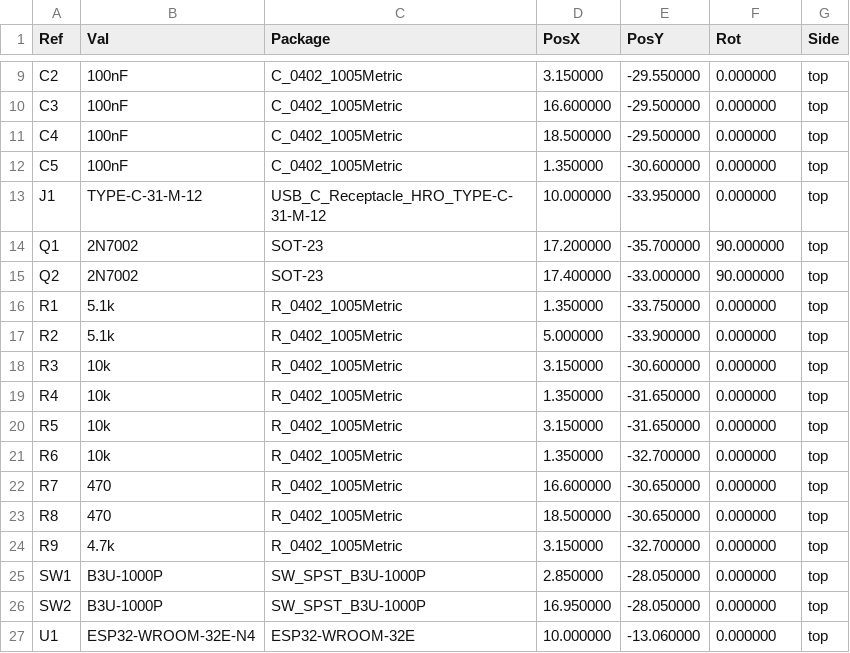
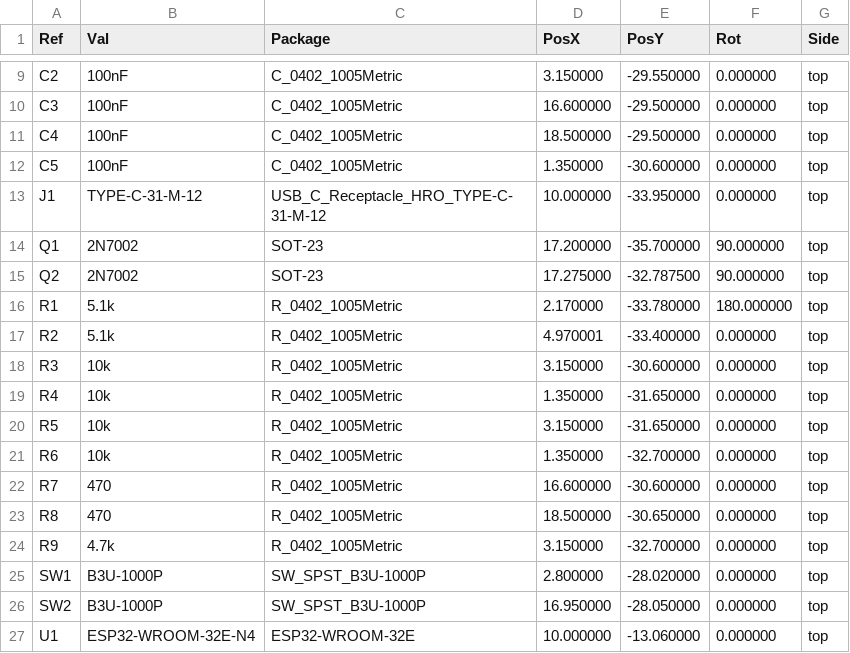
Before and after one commit to sawaYch/tamagotchi-paradise-wireless-adaptor-firmware, a CSV file: hardware/esp32-wroom-32e-n4-single/fab/esp32-wroom-32e-n4-single-all-pos.csv, drawn as a sheet; only a part is shown, gaps mark what is left out.

```diff
--- a/hardware/esp32-wroom-32e-n4-single/fab/esp32-wroom-32e-n4-single-all-pos.csv
+++ b/hardware/esp32-wroom-32e-n4-single/fab/esp32-wroom-32e-n4-single-all-pos.csv
@@ -14,5 +14,5 @@ Ref,Val,Package,PosX,PosY,Rot,Side
 "Q1","2N7002","SOT-23",17.200000,-35.700000,90.000000,top
-"Q2","2N7002","SOT-23",17.400000,-33.000000,90.000000,top
-"R1","5.1k","R_0402_1005Metric",1.350000,-33.750000,0.000000,top
-"R2","5.1k","R_0402_1005Metric",5.000000,-33.900000,0.000000,top
+"Q2","2N7002","SOT-23",17.275000,-32.787500,90.000000,top
+"R1","5.1k","R_0402_1005Metric",2.170000,-33.780000,180.000000,top
+"R2","5.1k","R_0402_1005Metric",4.970001,-33.400000,0.000000,top
 "R3","10k","R_0402_1005Metric",3.150000,-30.600000,0.000000,top
@@ -21,6 +21,6 @@ Ref,Val,Package,PosX,PosY,Rot,Side
 "R6","10k","R_0402_1005Metric",1.350000,-32.700000,0.000000,top
-"R7","470","R_0402_1005Metric",16.600000,-30.650000,0.000000,top
+"R7","470","R_0402_1005Metric",16.600000,-30.600000,0.000000,top
 "R8","470","R_0402_1005Metric",18.500000,-30.650000,0.000000,top
 "R9","4.7k","R_0402_1005Metric",3.150000,-32.700000,0.000000,top
-"SW1","B3U-1000P","SW_SPST_B3U-1000P",2.850000,-28.050000,0.000000,top
+"SW1","B3U-1000P","SW_SPST_B3U-1000P",2.800000,-28.020000,0.000000,top
 "SW2","B3U-1000P","SW_SPST_B3U-1000P",16.950000,-28.050000,0.000000,top
```
Also changed, not shown: hardware/esp32-wroom-32e-n4-single/fab/jlc_cpl.csv, hardware/esp32-wroom-32e-n4-single/fab/pos-raw.csv, 17 other files.
